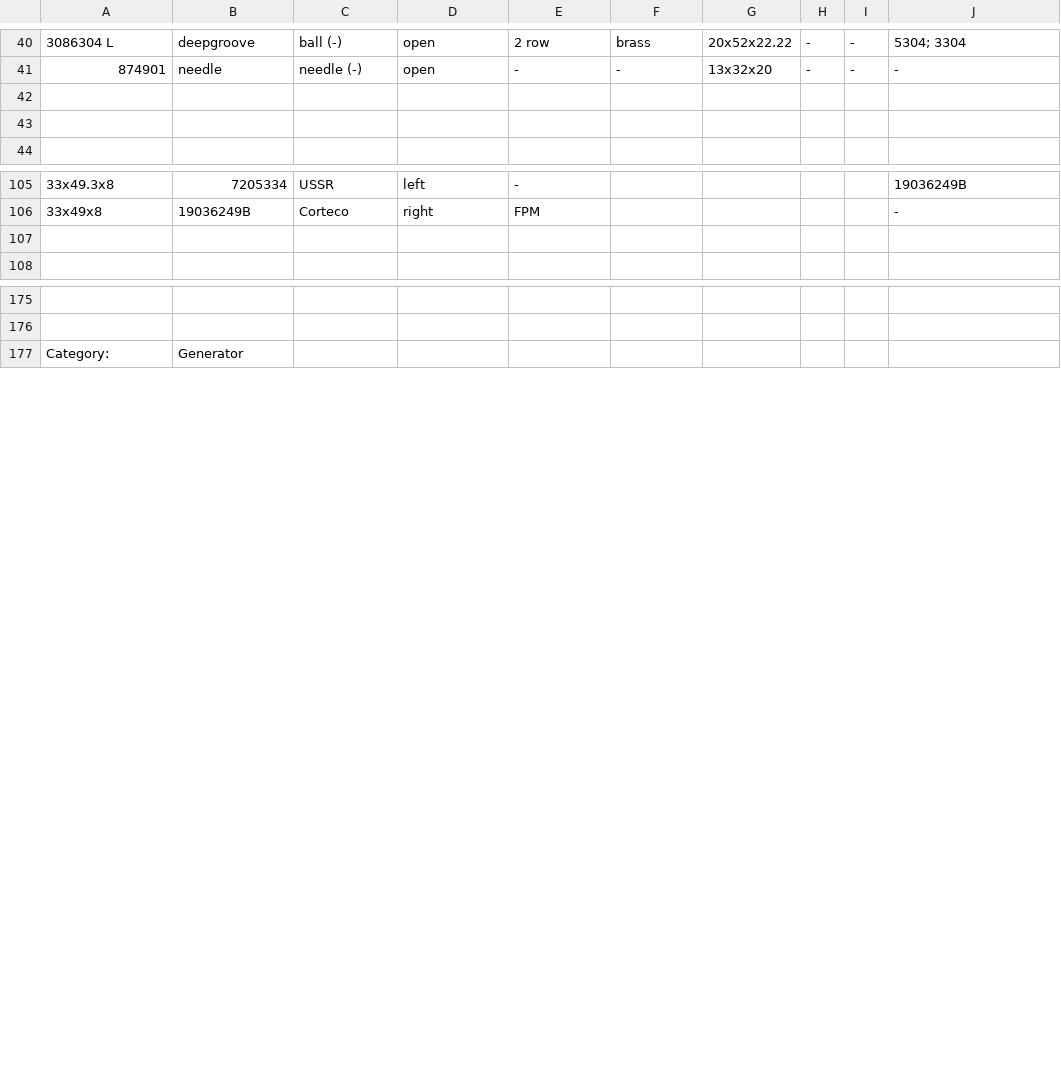
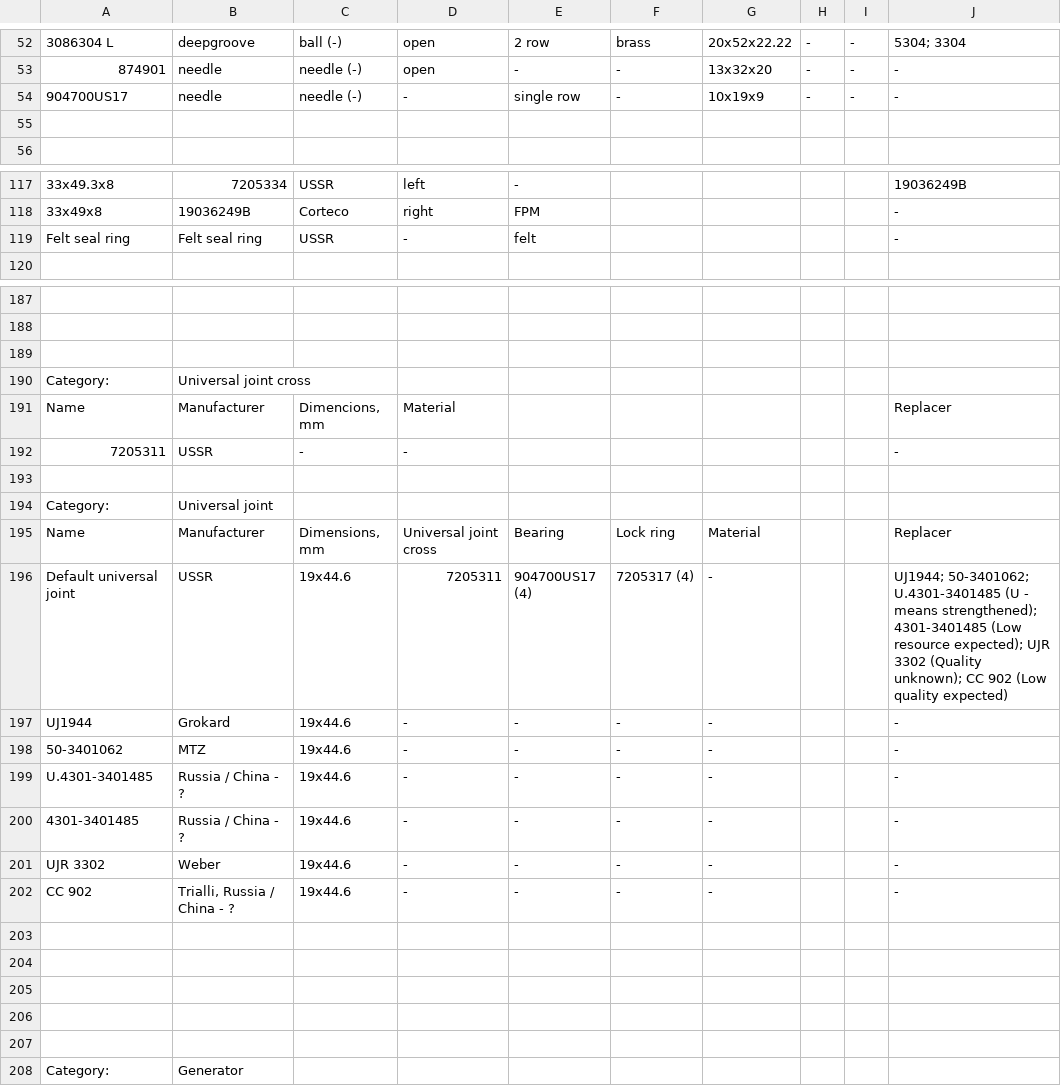
Before and after one commit to pazukdev/bearings-info, a CSV file: backend/src/main/resources/static/item.csv, drawn as a sheet; only a part is shown, gaps mark what is left out; addresses are those after the commit; the diff covers the shown part only; the diff names each change by its address in the sheet, - before the commit and + after, or states it on an @@ line.

Commit message:
Universal joint cross category added

```diff
--- a/backend/src/main/resources/static/item.csv
+++ b/backend/src/main/resources/static/item.csv
-row 54: (empty)
+row 54: 904700US17 | needle | needle (-) | - | single row | - | 10x19x9 | - | - | -
-row 119: (empty)
+row 119: Felt seal ring | Felt seal ring | USSR | - | felt |  |  |  |  | -
+row 189: (empty)
+row 190: Category: | Universal joint cross
+row 191: Name | Manufacturer | Dimencions, mm | Material |  |  |  |  |  | Replacer
+row 192: 7205311 | USSR | - | - |  |  |  |  |  | -
+row 193: (empty)
+row 194: Category: | Universal joint
+row 195: Name | Manufacturer | Dimensions, mm | Universal joint cross | Bearing | Lock ring | Material |  |  | Replacer
+row 196: Default universal joint | USSR | 19x44.6 | 7205311 | 904700US17 (4) | 7205317 (4) | - |  |  | UJ1944; 50-3401062; U.4301-3401485 (U - means strengthened); 4301-3401485 (Low resource expected); UJR 3302 (Quality unknown); CC 902 (Low quality expected)
+row 197: UJ1944 | Grokard | 19x44.6 | - | - | - | - |  |  | -
+row 198: 50-3401062 | MTZ | 19x44.6 | - | - | - | - |  |  | -
+row 199: U.4301-3401485 | Russia / China - ? | 19x44.6 | - | - | - | - |  |  | -
+row 200: 4301-3401485 | Russia / China - ? | 19x44.6 | - | - | - | - |  |  | -
+row 201: UJR 3302 | Weber | 19x44.6 | - | - | - | - |  |  | -
+row 202: CC 902 | Trialli, Russia / China - ? | 19x44.6 | - | - | - | - |  |  | -
+row 203: (empty)
+row 204: (empty)
+row 205: (empty)
+row 206: (empty)
+row 207: (empty)
```
Also changed, not shown: 12 added rows and 4 edited cells elsewhere in this file.
